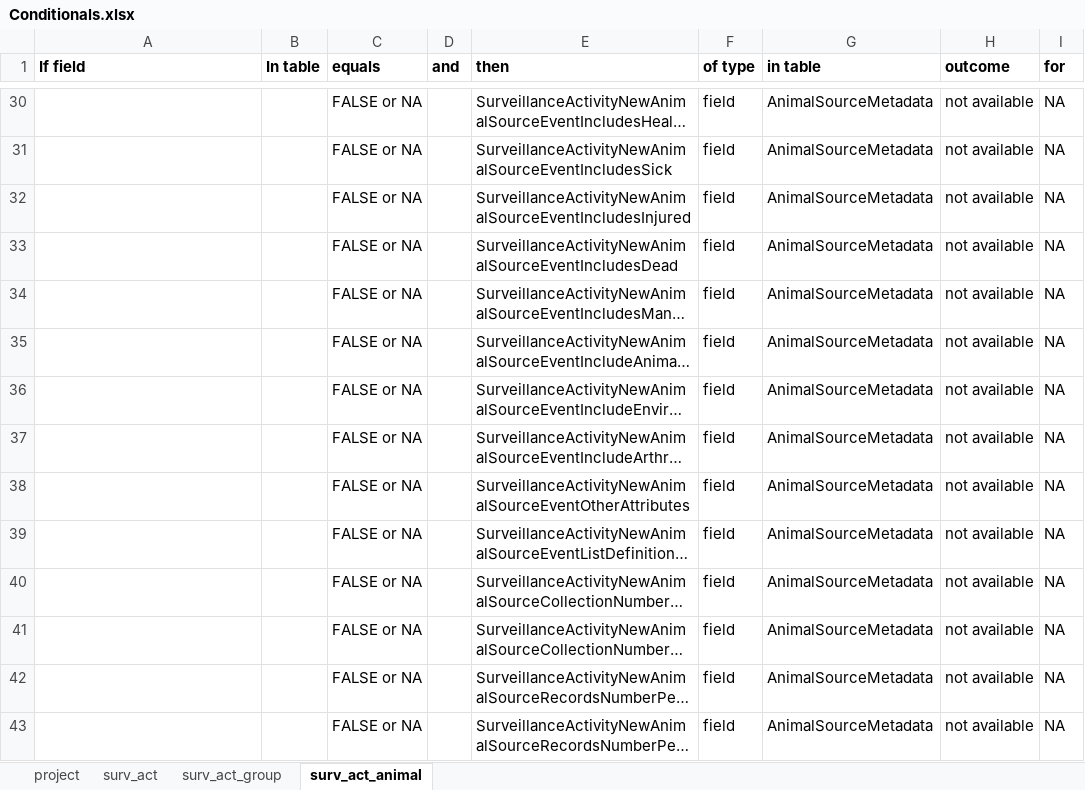
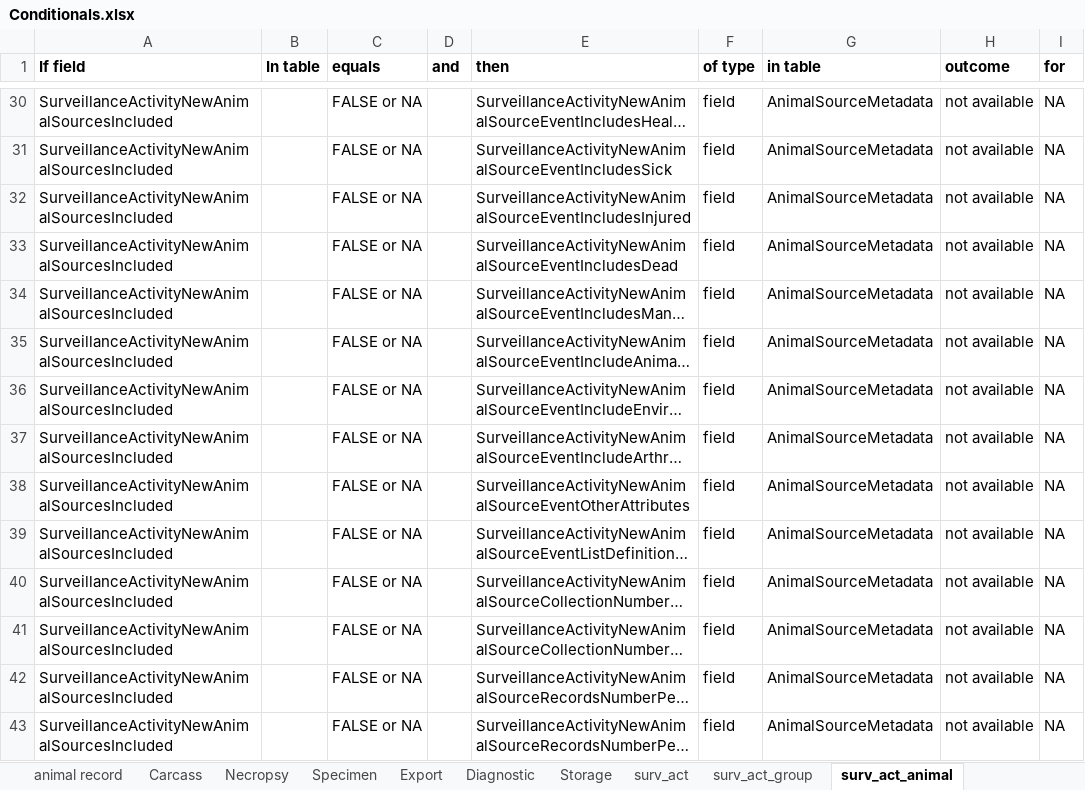
Before and after one commit to dmontecino/WH_Database, an Excel workbook: Conditionals.xlsx, sheet surv_act_animal, drawn as a sheet; only a part is shown, gaps mark what is left out; long unchanged cells end in …; values as stored, in another font and other column widths than the file's, no borders; the diff covers the shown part only; the diff names each change by its address in the sheet, - before the commit and + after, or states it on an @@ line.

Commit message:
missing onlu the ocnditional based on sources metadata

```diff
--- a/Conditionals.xlsx (sheet surv_act_animal)
+++ b/Conditionals.xlsx (sheet surv_act_animal)
+sheet tab: animal record
+sheet tab: Carcass
+sheet tab: Necropsy
+sheet tab: Specimen
+sheet tab: Export
+sheet tab: Diagnostic
+sheet tab: Storage
-A30:A43 (If field): (empty)
+A30:A43 (If field): SurveillanceActivityNewAnimalSourcesIncluded
```
Also changed, not shown: 56 edited cells and merged cells elsewhere in this sheet, sheet project, other sheet tabs.
